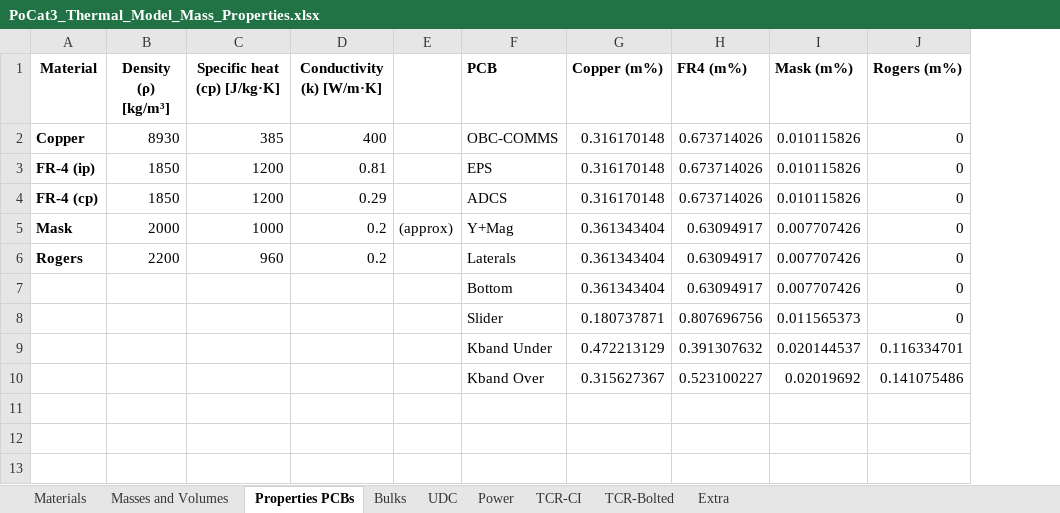
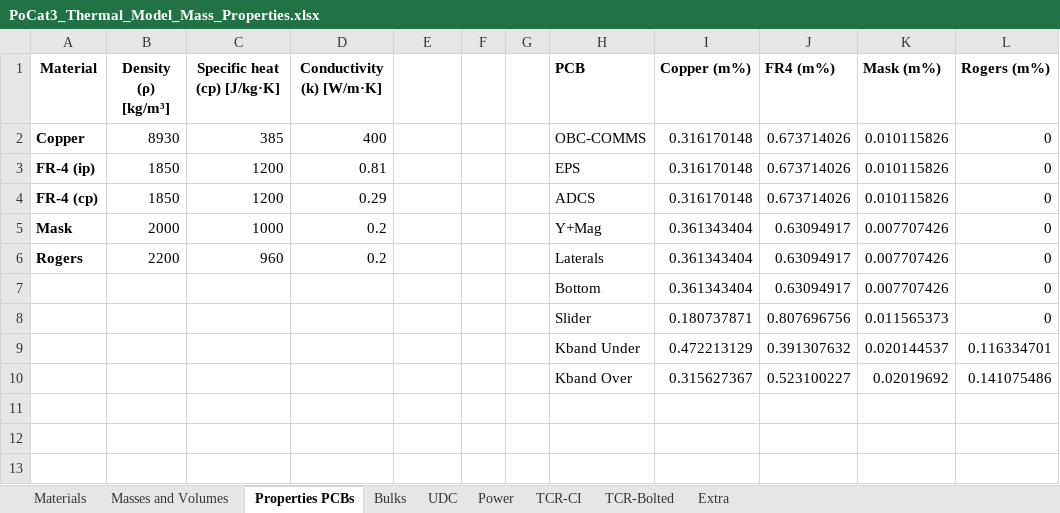
Before and after one commit to o-pvnrt/PoCat-Thermal, an Excel workbook: PoCat3_Thermal_Model_Mass_Properties.xlsx, sheet Properties PCBs, drawn as a sheet; only a part is shown; values as stored, in another font and other column widths than the file's, no borders; the diff covers the shown part only; the diff names each change by its address in the sheet, - before the commit and + after, or states it on an @@ line.

Commit message:
Bolted joints TCR calculation
Added the calculation of the TCR of bolted joints and different additional properties for materials. Computed composite young modulus and poisson coefficients by reusse's law (inverse sum weighted by volume)

```diff
--- a/PoCat3_Thermal_Model_Mass_Properties.xlsx (sheet Properties PCBs)
+++ b/PoCat3_Thermal_Model_Mass_Properties.xlsx (sheet Properties PCBs)
+column F, empty
+column G, empty
-E5: (approx)
+E5: (empty)
```
Also changed, not shown: 18 added rows and 30 edited cells elsewhere in this sheet, sheet TCR-Bolted, sheet Materials, charts or pictures.
